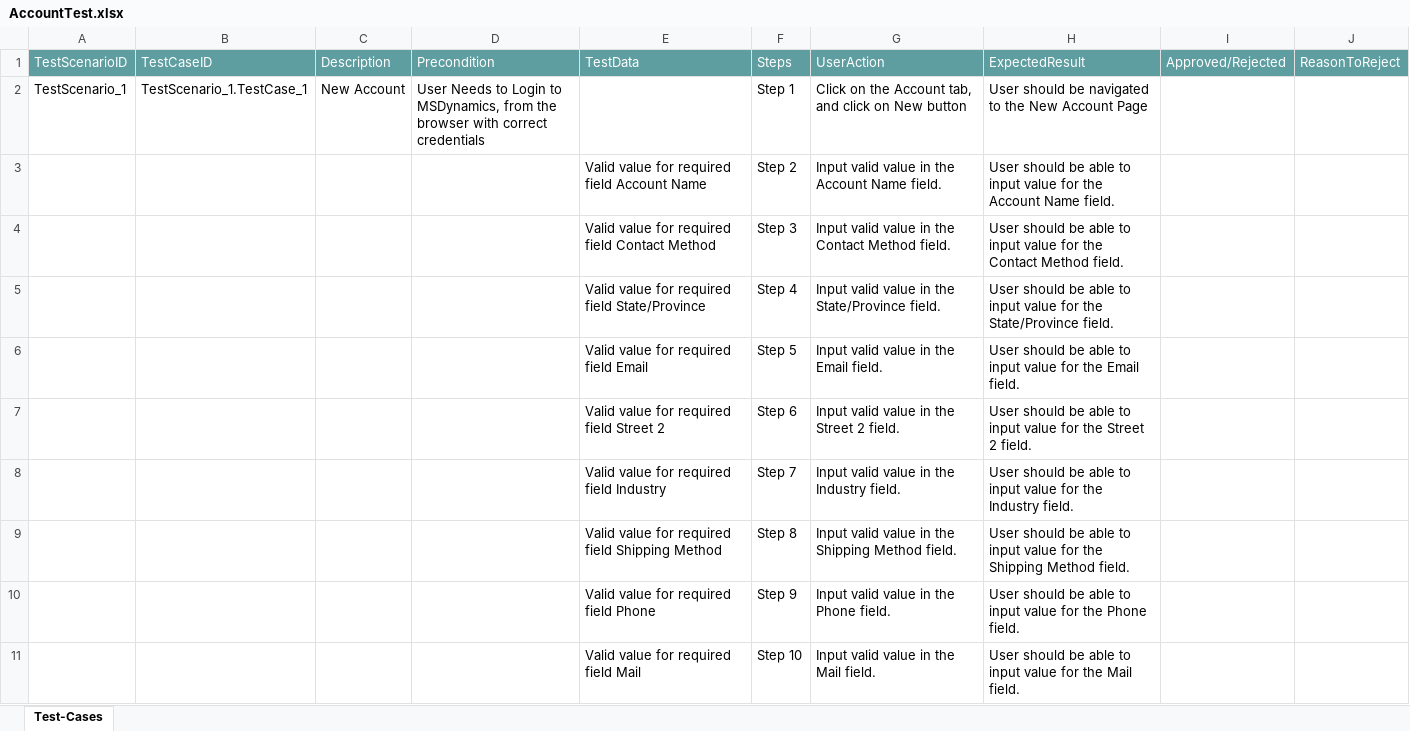
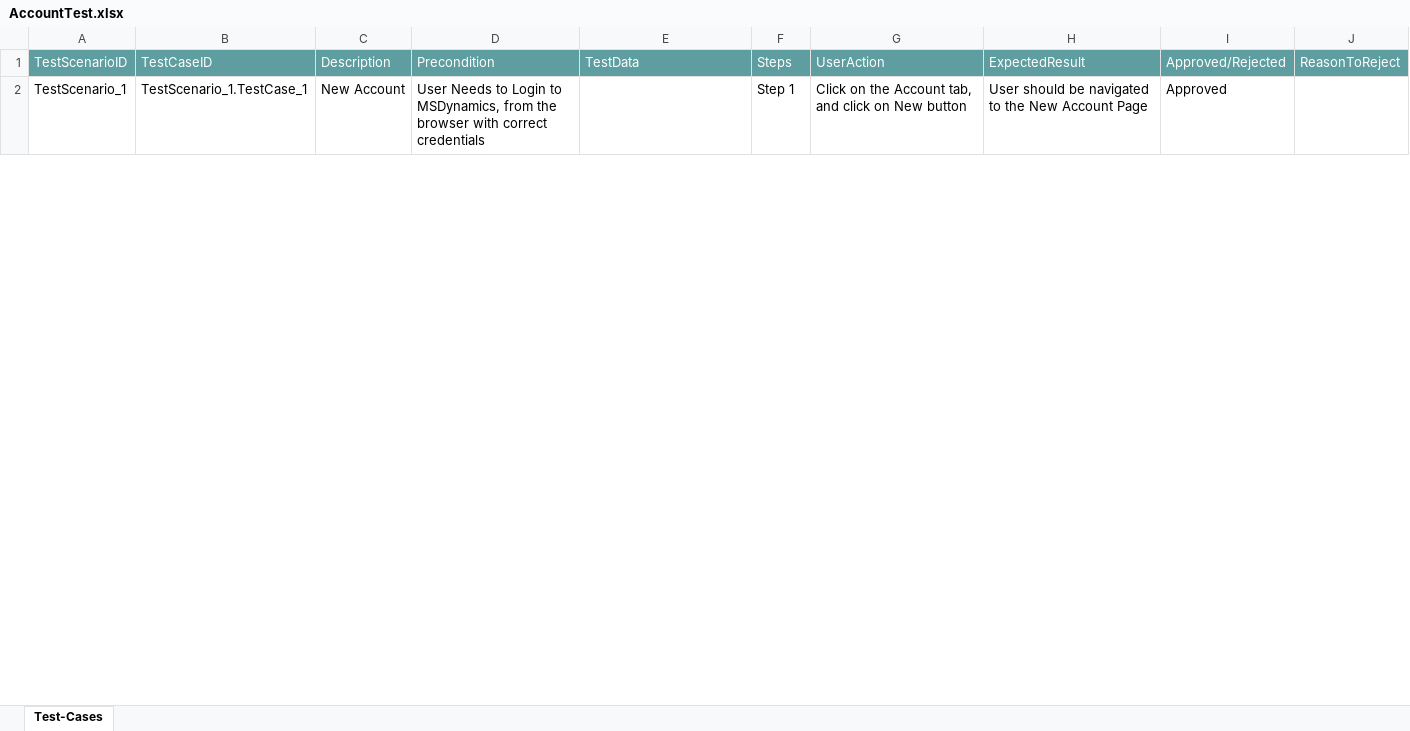
Before and after one commit to ShaikMohamedIrfan/MSD, an Excel workbook: AccountTest.xlsx, sheet Test-Cases, drawn as a sheet; only a part is shown; values as stored, in another font and other column widths than the file's, no borders; table styles not drawn; the diff covers the shown part only; the diff names each change by its address in the sheet, - before the commit and + after, or states it on an @@ line.

Commit message:
Update AccountTest.xlsx

```diff
--- a/AccountTest.xlsx (sheet Test-Cases)
+++ b/AccountTest.xlsx (sheet Test-Cases)
-I2: (empty)
+I2: Approved
@@ row 3 hidden:  |  |  |  | Valid value for required field Account Name | Step 2 | Input valid value in the Account Name field. | User should be able to input value for the Account Name field. @@
@@ row 4 hidden:  |  |  |  | Valid value for required field Contact Method | Step 3 | Input valid value in the Contact Method field. | User should be able to input value for the Contact Method field. @@
@@ row 5 hidden:  |  |  |  | Valid value for required field State/Province | Step 4 | Input valid value in the State/Province field. | User should be able to input value for the State/Province field. @@
@@ row 6 hidden:  |  |  |  | Valid value for required field Email | Step 5 | Input valid value in the Email field. | User should be able to input value for the Email field. @@
@@ row 7 hidden:  |  |  |  | Valid value for required field Street 2 | Step 6 | Input valid value in the Street 2 field. | User should be able to input value for the Street 2 field. @@
@@ row 8 hidden:  |  |  |  | Valid value for required field Industry | Step 7 | Input valid value in the Industry field. | User should be able to input value for the Industry field. @@
@@ row 9 hidden:  |  |  |  | Valid value for required field Shipping Method | Step 8 | Input valid value in the Shipping Method field. | User should be able to input value for the Shipping Method field. @@
@@ row 10 hidden:  |  |  |  | Valid value for required field Phone | Step 9 | Input valid value in the Phone field. | User should be able to input value for the Phone field. @@
@@ row 11 hidden:  |  |  |  | Valid value for required field Mail | Step 10 | Input valid value in the Mail field. | User should be able to input value for the Mail field. @@
```
Also changed, not shown: 66 hidden or unhidden rows and 3 edited cells elsewhere in this sheet.
